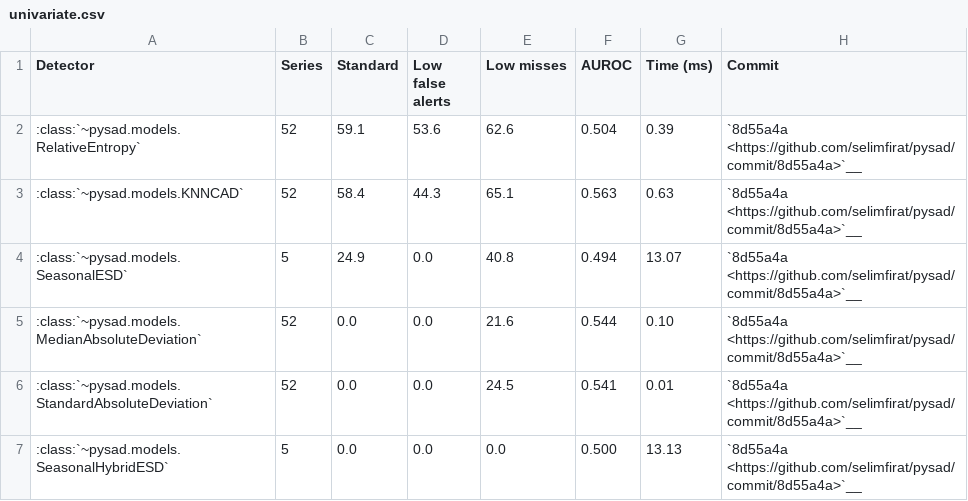
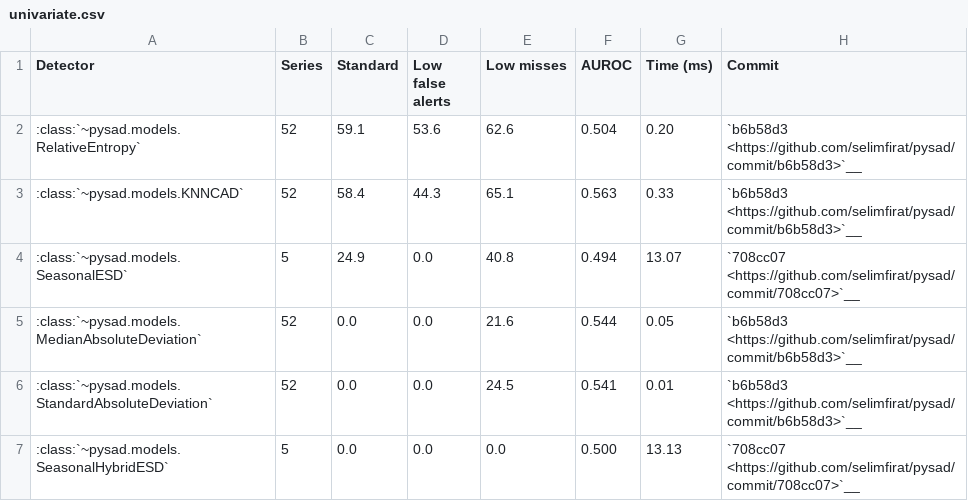
Before and after one commit to selimfirat/pysad, a CSV file: docs/benchmark/univariate.csv, drawn as a sheet.

Commit message:
docs: add the univariate results on the UCR series

```diff
--- a/docs/benchmark/univariate.csv
+++ b/docs/benchmark/univariate.csv
@@ -1,7 +1,7 @@
 Detector,Series,Standard,Low false alerts,Low misses,AUROC,Time (ms),Commit
-:class:`~pysad.models.RelativeEntropy`,52,59.1,53.6,62.6,0.504,0.39,`8d55a4a <https://github.com/selimfirat/pysad/commit/8d55a4a>`__
-:class:`~pysad.models.KNNCAD`,52,58.4,44.3,65.1,0.563,0.63,`8d55a4a <https://github.com/selimfirat/pysad/commit/8d55a4a>`__
-:class:`~pysad.models.SeasonalESD`,5,24.9,0.0,40.8,0.494,13.07,`8d55a4a <https://github.com/selimfirat/pysad/commit/8d55a4a>`__
-:class:`~pysad.models.MedianAbsoluteDeviation`,52,0.0,0.0,21.6,0.544,0.10,`8d55a4a <https://github.com/selimfirat/pysad/commit/8d55a4a>`__
-:class:`~pysad.models.StandardAbsoluteDeviation`,52,0.0,0.0,24.5,0.541,0.01,`8d55a4a <https://github.com/selimfirat/pysad/commit/8d55a4a>`__
-:class:`~pysad.models.SeasonalHybridESD`,5,0.0,0.0,0.0,0.500,13.13,`8d55a4a <https://github.com/selimfirat/pysad/commit/8d55a4a>`__
+:class:`~pysad.models.RelativeEntropy`,52,59.1,53.6,62.6,0.504,0.20,`b6b58d3 <https://github.com/selimfirat/pysad/commit/b6b58d3>`__
+:class:`~pysad.models.KNNCAD`,52,58.4,44.3,65.1,0.563,0.33,`b6b58d3 <https://github.com/selimfirat/pysad/commit/b6b58d3>`__
+:class:`~pysad.models.SeasonalESD`,5,24.9,0.0,40.8,0.494,13.07,`708cc07 <https://github.com/selimfirat/pysad/commit/708cc07>`__
+:class:`~pysad.models.MedianAbsoluteDeviation`,52,0.0,0.0,21.6,0.544,0.05,`b6b58d3 <https://github.com/selimfirat/pysad/commit/b6b58d3>`__
+:class:`~pysad.models.StandardAbsoluteDeviation`,52,0.0,0.0,24.5,0.541,0.01,`b6b58d3 <https://github.com/selimfirat/pysad/commit/b6b58d3>`__
+:class:`~pysad.models.SeasonalHybridESD`,5,0.0,0.0,0.0,0.500,13.13,`708cc07 <https://github.com/selimfirat/pysad/commit/708cc07>`__
```
Also changed, not shown: 2 other files.
